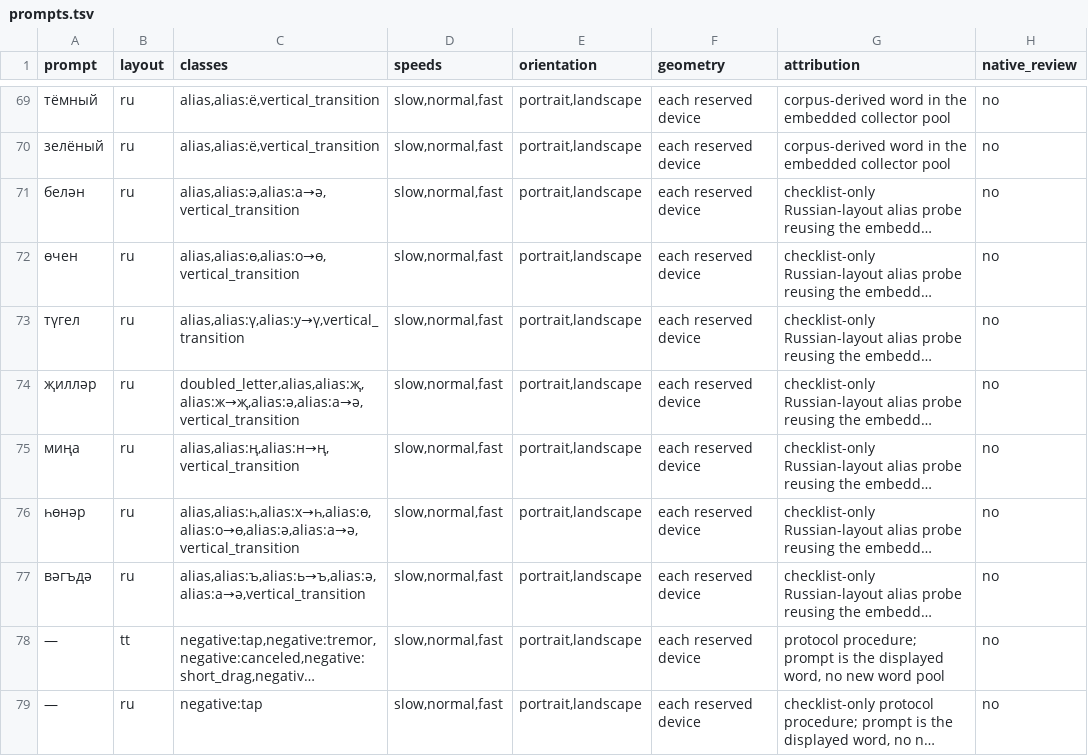
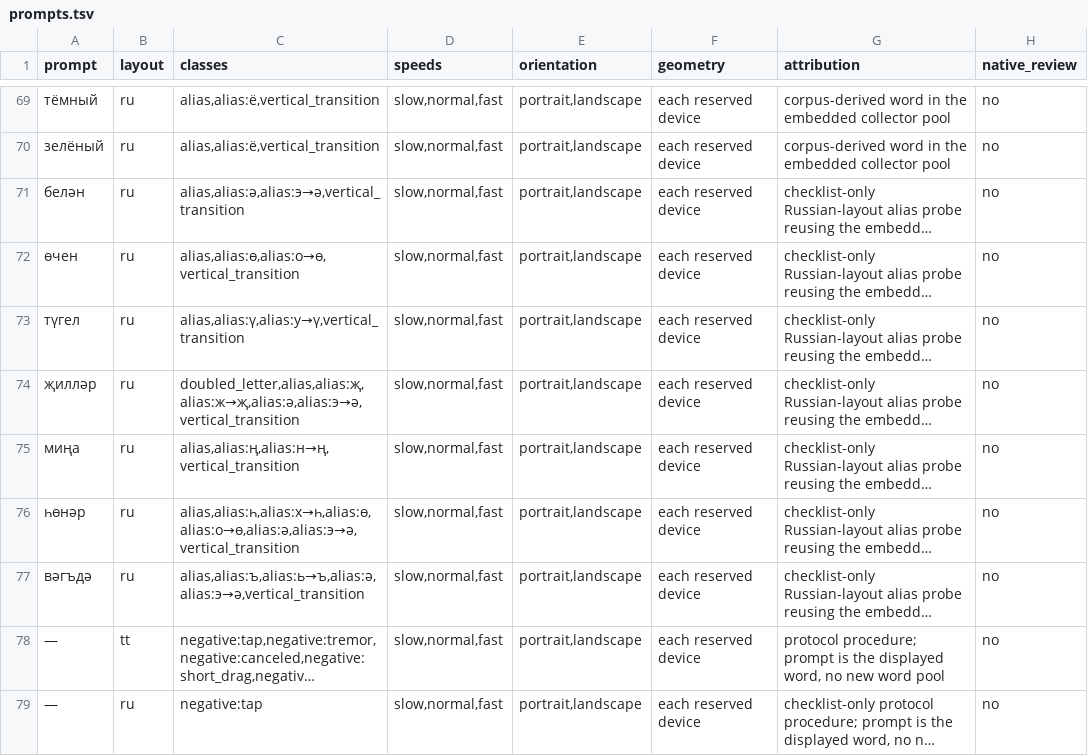
Before and after one commit to lil-dExNight/tatar-keyboard, a TSV file: research/glide-evaluation/prompts.tsv, drawn as a sheet; only a part is shown, gaps mark what is left out; long unchanged cells end in …; the diff names each change by its address in the sheet, - before the commit and + after, or states it on an @@ line.

Commit message:
feat(glide): вести ә через э на русской раскладке
- Использовать э как каноническую клавишу ә в свайпах.
- Сохранить долгие нажатия на а и э.
- Обновить коллектор, подсказки и тексты.

```diff
--- a/research/glide-evaluation/prompts.tsv
+++ b/research/glide-evaluation/prompts.tsv
-C71 (classes): alias,alias:ә,alias:а→ә,vertical_transition
+C71 (classes): alias,alias:ә,alias:э→ә,vertical_transition
-C74 (classes): doubled_letter,alias,alias:җ,alias:ж→җ,alias:ә,alias:а→ә,vertical_transition
+C74 (classes): doubled_letter,alias,alias:җ,alias:ж→җ,alias:ә,alias:э→ә,vertical_transition
-C76 (classes): alias,alias:һ,alias:х→һ,alias:ө,alias:о→ө,alias:ә,alias:а→ә,vertical_transition
+C76 (classes): alias,alias:һ,alias:х→һ,alias:ө,alias:о→ө,alias:ә,alias:э→ә,vertical_transition
-C77 (classes): alias,alias:ъ,alias:ь→ъ,alias:ә,alias:а→ә,vertical_transition
+C77 (classes): alias,alias:ъ,alias:ь→ъ,alias:ә,alias:э→ә,vertical_transition
```
Also changed, not shown: 17 other files.
